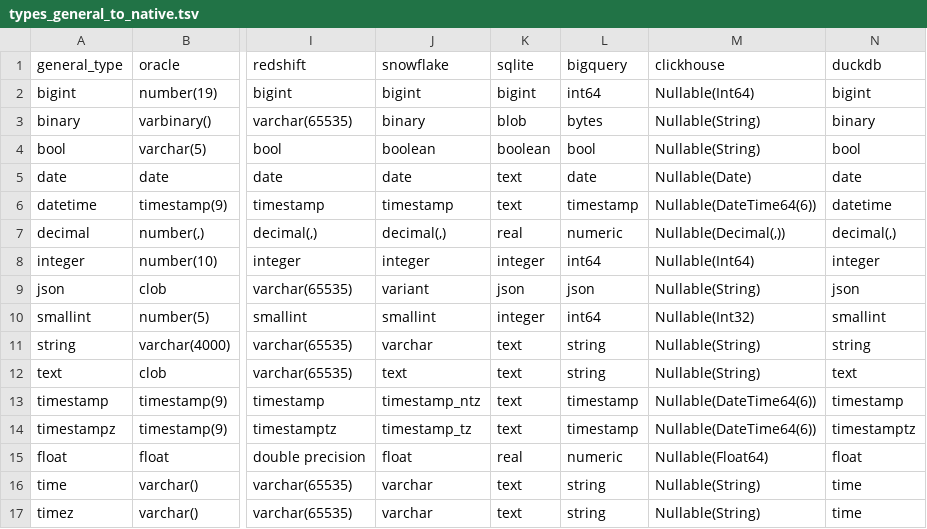
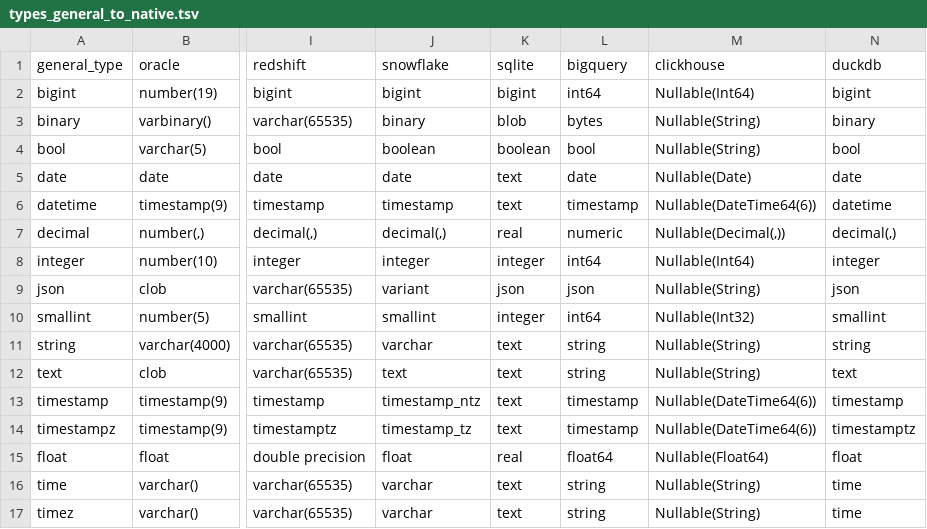
Before and after one commit to slingdata-io/sling-cli, a TSV file: core/dbio/templates/types_general_to_native.tsv, drawn as a sheet; only a part is shown, gaps mark what is left out; the diff names each change by its address in the sheet, - before the commit and + after, or states it on an @@ line.

Commit message:
fix bigquery float type mapping

```diff
--- a/core/dbio/templates/types_general_to_native.tsv
+++ b/core/dbio/templates/types_general_to_native.tsv
-L15 (bigquery): numeric
+L15 (bigquery): float64
```
